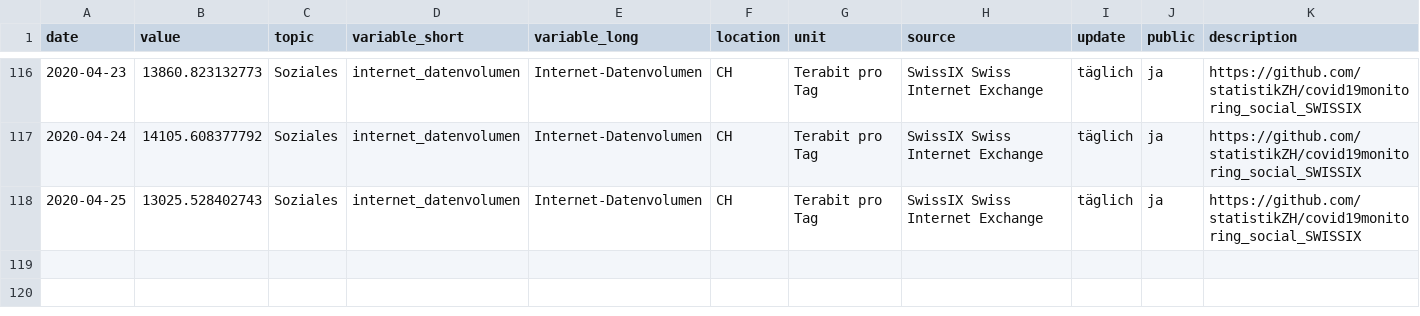
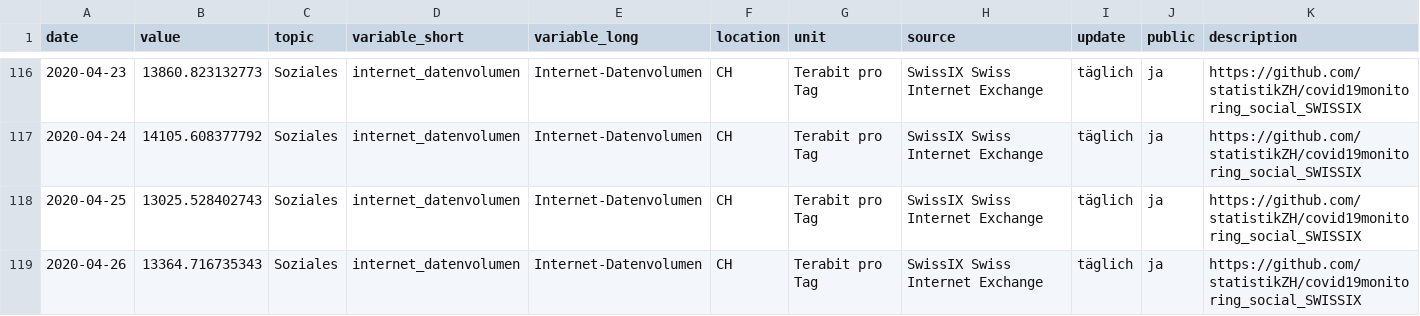
Before and after one commit to statistikZH/covid19monitoring_social_SWISSIX, a CSV file: Social_SWISSIX.csv, drawn as a sheet; only a part is shown, gaps mark what is left out; the diff names each change by its address in the sheet, - before the commit and + after, or states it on an @@ line.

```diff
--- a/Social_SWISSIX.csv
+++ b/Social_SWISSIX.csv
+row 119: 2020-04-26 | 13364.716735343 | Soziales | internet_datenvolumen | Internet-Datenvolumen | CH | Terabit pro Tag | SwissIX Swiss Internet Exchange | täglich | ja | https://github.com/statistikZH/covid19monitoring_social_SWISSIX
```
